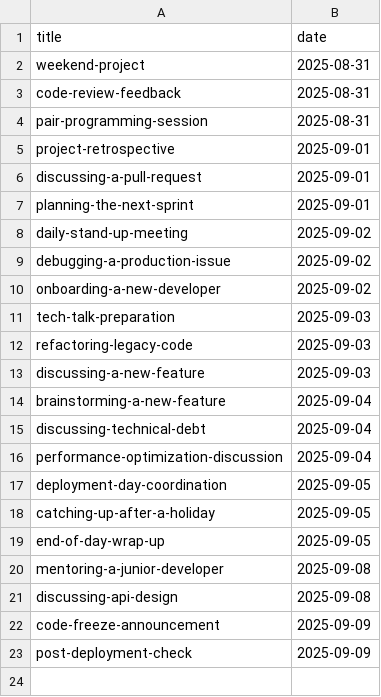
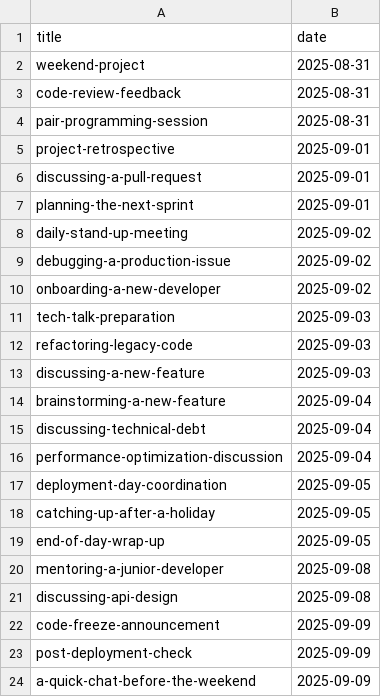
Before and after one commit to muhfaris/english-vocabulary, a CSV file: dialogues.csv, drawn as a sheet; the diff names each change by its address in the sheet, - before the commit and + after, or states it on an @@ line.

```diff
--- a/dialogues.csv
+++ b/dialogues.csv
+row 24: a-quick-chat-before-the-weekend | 2025-09-09
```
Also changed, not shown: 1 other file.
